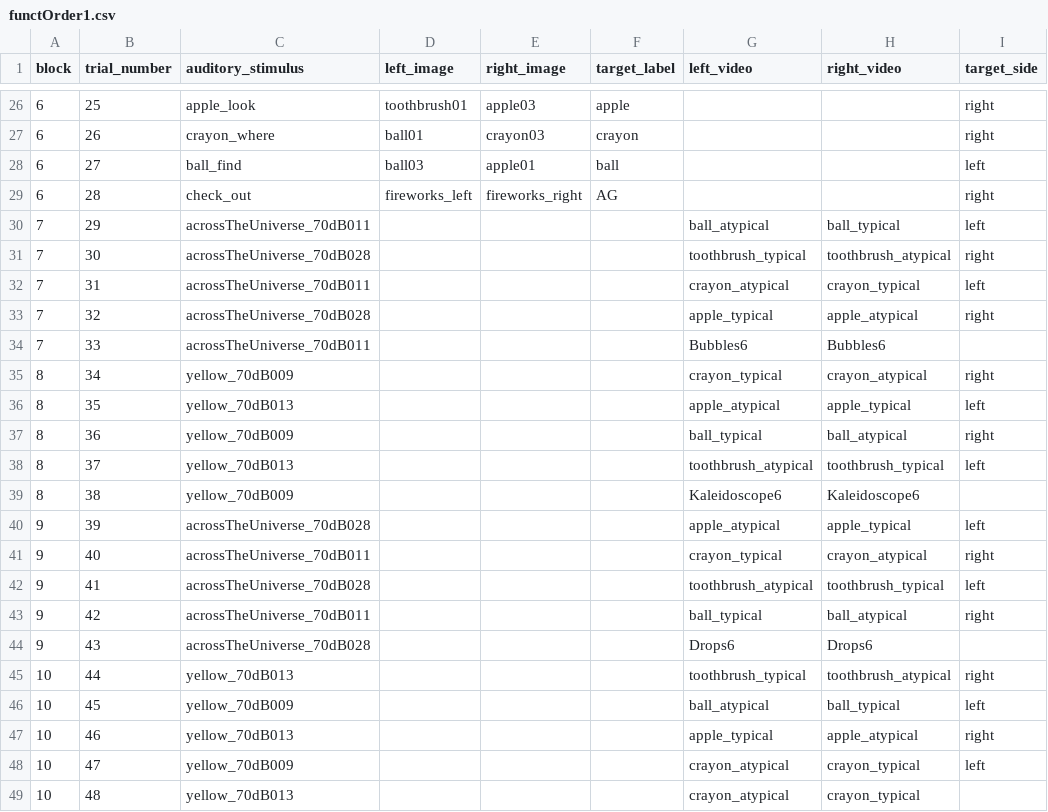
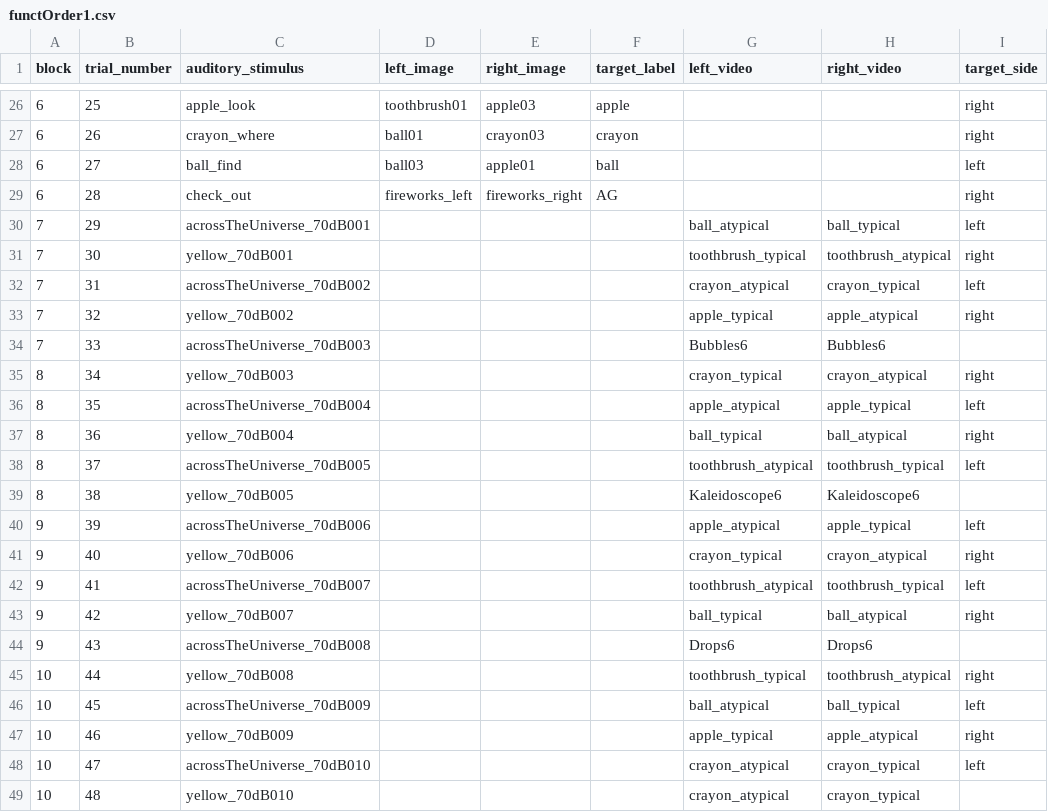
Before and after one commit to hjweaver4/funct, a CSV file: orders/functOrder1.csv, drawn as a sheet; only a part is shown, gaps mark what is left out; the diff names each change by its address in the sheet, - before the commit and + after, or states it on an @@ line.

Commit message:
Update functOrder1.csv

```diff
--- a/orders/functOrder1.csv
+++ b/orders/functOrder1.csv
-C30 (auditory_stimulus): acrossTheUniverse_70dB011
+C30 (auditory_stimulus): acrossTheUniverse_70dB001
-C31 (auditory_stimulus): acrossTheUniverse_70dB028
+C31 (auditory_stimulus): yellow_70dB001
-C32 (auditory_stimulus): acrossTheUniverse_70dB011
+C32 (auditory_stimulus): acrossTheUniverse_70dB002
-C33 (auditory_stimulus): acrossTheUniverse_70dB028
+C33 (auditory_stimulus): yellow_70dB002
-C34 (auditory_stimulus): acrossTheUniverse_70dB011
+C34 (auditory_stimulus): acrossTheUniverse_70dB003
-C35 (auditory_stimulus): yellow_70dB009
+C35 (auditory_stimulus): yellow_70dB003
-C36 (auditory_stimulus): yellow_70dB013
+C36 (auditory_stimulus): acrossTheUniverse_70dB004
-C37 (auditory_stimulus): yellow_70dB009
+C37 (auditory_stimulus): yellow_70dB004
-C38 (auditory_stimulus): yellow_70dB013
+C38 (auditory_stimulus): acrossTheUniverse_70dB005
-C39 (auditory_stimulus): yellow_70dB009
+C39 (auditory_stimulus): yellow_70dB005
-C40 (auditory_stimulus): acrossTheUniverse_70dB028
+C40 (auditory_stimulus): acrossTheUniverse_70dB006
-C41 (auditory_stimulus): acrossTheUniverse_70dB011
+C41 (auditory_stimulus): yellow_70dB006
-C42 (auditory_stimulus): acrossTheUniverse_70dB028
+C42 (auditory_stimulus): acrossTheUniverse_70dB007
-C43 (auditory_stimulus): acrossTheUniverse_70dB011
+C43 (auditory_stimulus): yellow_70dB007
-C44 (auditory_stimulus): acrossTheUniverse_70dB028
+C44 (auditory_stimulus): acrossTheUniverse_70dB008
-C45 (auditory_stimulus): yellow_70dB013
+C45 (auditory_stimulus): yellow_70dB008
-C46 (auditory_stimulus): yellow_70dB009
+C46 (auditory_stimulus): acrossTheUniverse_70dB009
-C47 (auditory_stimulus): yellow_70dB013
+C47 (auditory_stimulus): yellow_70dB009
-C48 (auditory_stimulus): yellow_70dB009
+C48 (auditory_stimulus): acrossTheUniverse_70dB010
-C49 (auditory_stimulus): yellow_70dB013
+C49 (auditory_stimulus): yellow_70dB010
```
